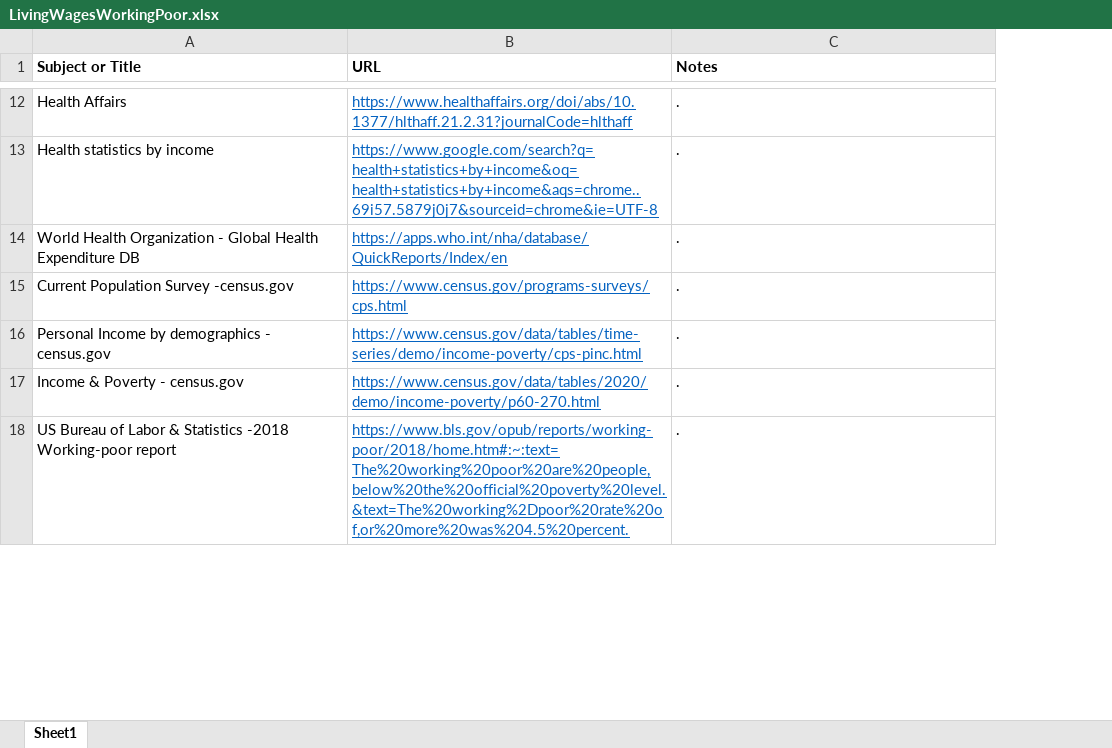
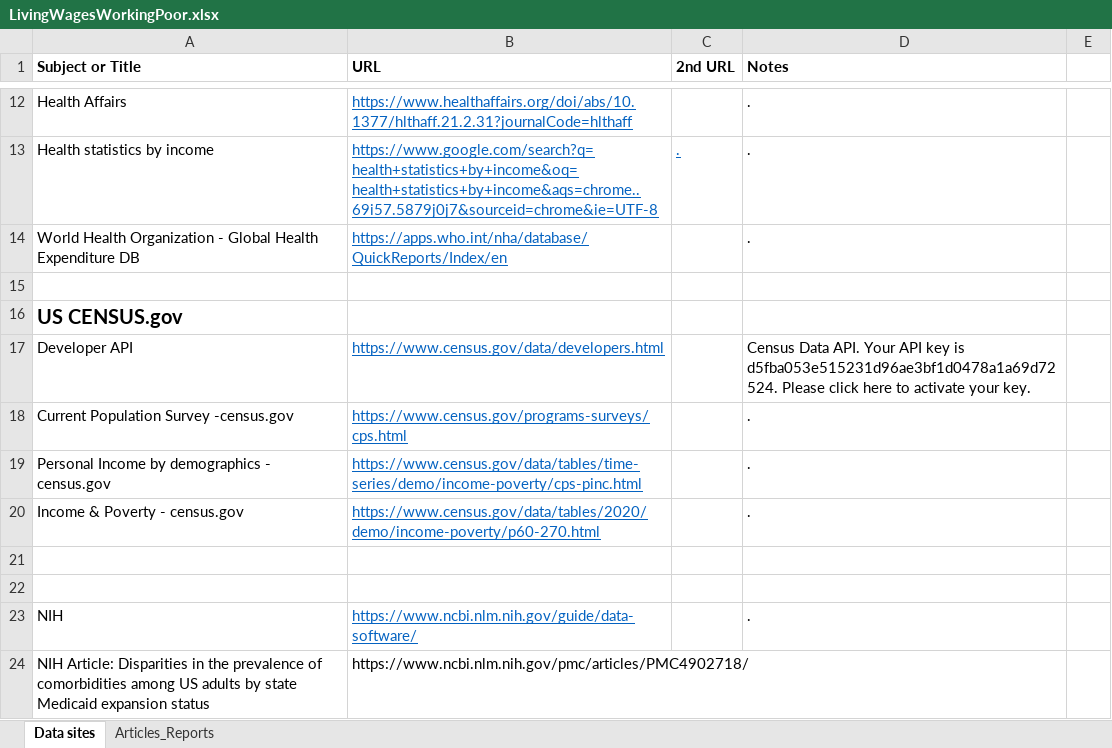
Before and after one commit to FoxtrotLimaDelta/LivingWages-WorkingPoor, an Excel workbook: Resources/LivingWagesWorkingPoor.xlsx, sheet Data sites, drawn as a sheet; only a part is shown, gaps mark what is left out; values as stored, in another font and other column widths than the file's, no borders; addresses are those after the commit; the diff covers the shown part only; the diff names each change by its address in the sheet, - before the commit and + after, or states it on an @@ line.

```diff
--- a/Resources/LivingWagesWorkingPoor.xlsx (sheet Data sites)
+++ b/Resources/LivingWagesWorkingPoor.xlsx (sheet Data sites)
-sheet tab: Sheet1
+sheet tab: Data sites
+sheet tab: Articles_Reports
+column C (2nd URL), row 13: .
+column E, empty
+row 15: (empty)
+row 16: US CENSUS.gov
+row 17: Developer API | https://www.census.gov/data/developers.html |  | Census Data API. Your API key is d5fba053e515231d96ae3bf1d0478a1a69d72524. Please click here to activate your key.
-row 21: US Bureau of Labor & Statistics -2018 Working-poor report | https://www.bls.gov/opub/reports/working-poor/2018/home.htm#:~:text=The%20working%20poor%20are%20people,below%20the%20official%20poverty%20level.&text=The%20working%2Dpoor%20rate%20of,or%20more%20was%204.5%20percent. | .
+row 21: (empty)
+row 22: (empty)
+row 23: NIH | https://www.ncbi.nlm.nih.gov/guide/data-software/ |  | .
+row 24: NIH Article: Disparities in the prevalence of comorbidities among US adults by state Medicaid expansion status | https://www.ncbi.nlm.nih.gov/pmc/articles/PMC4902718/
```
Also changed, not shown: 72 added rows, 20 removed rows and 2 moved rows elsewhere in this sheet.
